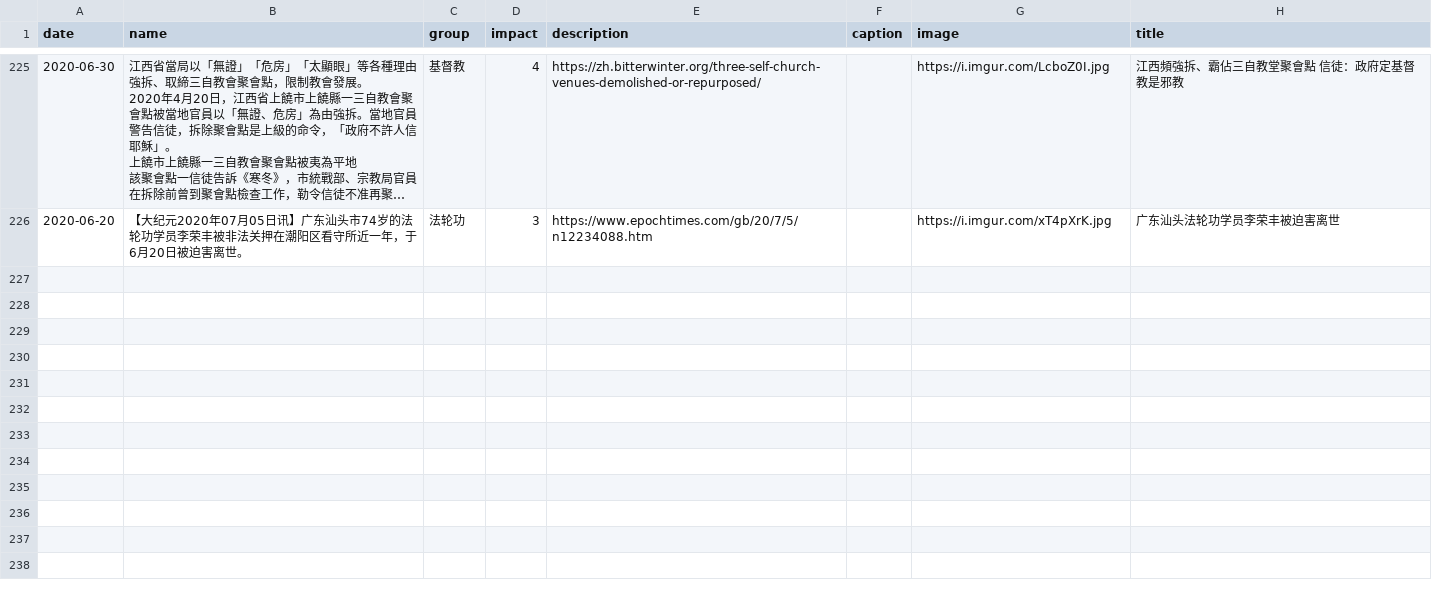
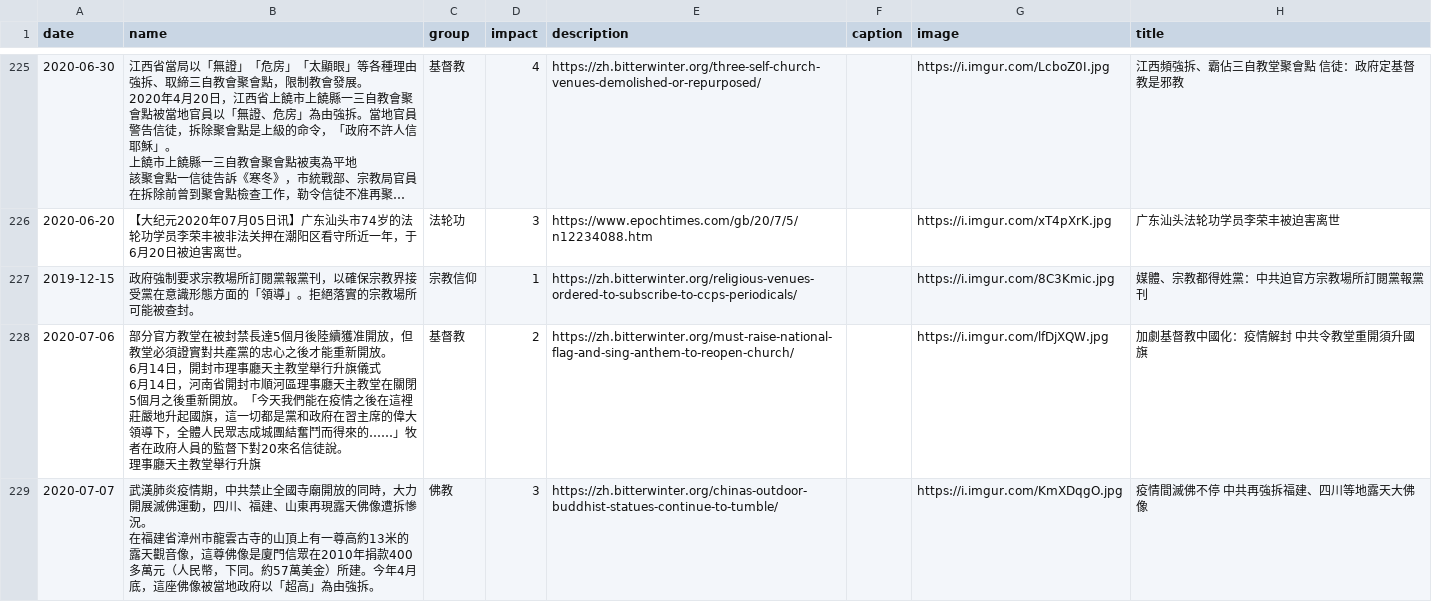
Before and after one commit to chinatimeline/chinatimeline.github.io, a CSV file: _data/csv/CCP_Religious_Persecution.csv, drawn as a sheet; only a part is shown, gaps mark what is left out; long unchanged cells end in ….

```diff
--- a/_data/csv/CCP_Religious_Persecution.csv
+++ b/_data/csv/CCP_Religious_Persecution.csv
@@ -305 +305,11 @@ date,name,group,impact,description,caption,image,title
 2020-06-20,【大纪元2020年07月05日讯】广东汕头市74岁的法轮功学员李荣丰被非法关押在潮阳区看守所近一年，于6月20日被迫害离世。,法轮功,3,https://www.epochtimes.com/gb/20/7/5/n12234088.htm,,https://i.imgur.com/xT4pXrK.jpg,广东汕头法轮功学员李荣丰被迫害离世
+2019-12-15,政府強制要求宗教場所訂閱黨報黨刊，以確保宗教界接受黨在意識形態方面的「領導」。拒絕落實的宗教場所可能被查封。,宗教信仰,1,https://zh.bitterwinter.org/religious-venues-ordered-to-subscribe-to-ccps-periodicals/,,https://i.imgur.com/8C3Kmic.jpg,媒體、宗教都得姓黨：中共迫官方宗教場所訂閱黨報黨刊
+2020-07-06,"部分官方教堂在被封禁長達5個月後陸續獲准開放，但教堂必須證實對共產黨的忠心之後才能重新開放。
+6月14日，開封市理事廳天主教堂舉行升旗儀式
+
+6月14日，河南省開封市順河區理事廳天主教堂在關閉5個月之後重新開放。「今天我們能在疫情之後在這裡莊嚴地升起國旗，這一切都是黨和政府在習主席的偉大領導下，全體人民眾志成城團結奮鬥而得來的……」牧者在政府人員的監督下對20來名信徒說。
+
+理事廳天主教堂舉行升旗",基督教,2,https://zh.bitterwinter.org/must-raise-national-flag-and-sing-anthem-to-reopen-church/,,https://i.imgur.com/lfDjXQW.jpg,加劇基督教中國化：疫情解封　中共令教堂重開須升國旗
+2020-07-07,"武漢肺炎疫情期，中共禁止全國寺廟開放的同時，大力開展滅佛運動，四川、福建、山東再現露天佛像遭拆慘況。
+
+在福建省漳州市龍雲古寺的山頂上有一尊高約13米的露天觀音像，這尊佛像是廈門信眾在2010年捐款400多萬元（人民幣，下同。約57萬美金）所建。今年4月底，這座佛像被當地政府以「超高」為由強拆。",佛教,3,https://zh.bitterwinter.org/chinas-outdoor-buddhist-statues-continue-to-tumble/,,https://i.imgur.com/KmXDqgO.jpg,疫情間滅佛不停　中共再強拆福建、四川等地露天大佛像
```
Also changed, not shown: 9 other files.
